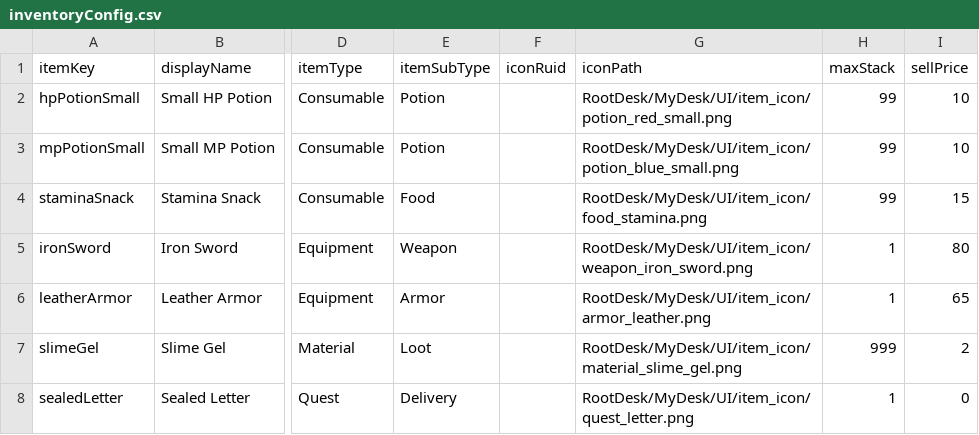
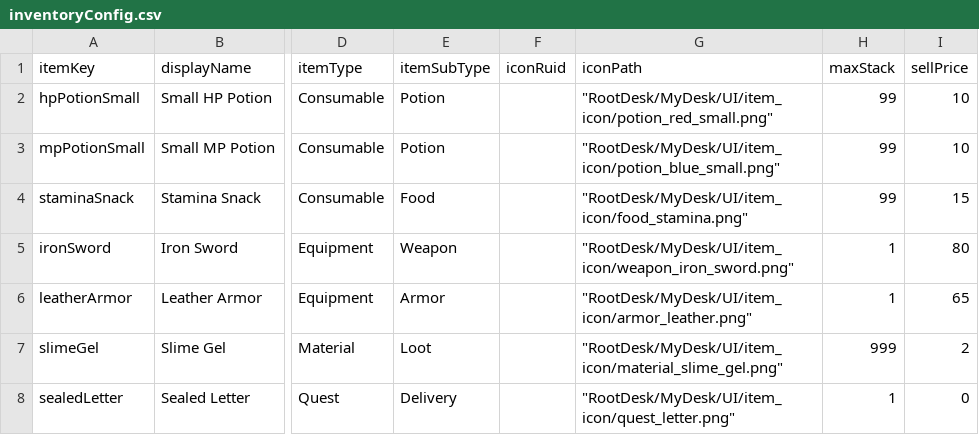
Before and after one commit to zhanglinghun32-lgtm/MapleGate, a CSV file: RootDesk/MyDesk/Data/Config/inventoryConfig.csv, drawn as a sheet; only a part is shown, gaps mark what is left out; the diff names each change by its address in the sheet, - before the commit and + after, or states it on an @@ line.

```diff
--- a/RootDesk/MyDesk/Data/Config/inventoryConfig.csv
+++ b/RootDesk/MyDesk/Data/Config/inventoryConfig.csv
-G2 (iconPath): RootDesk/MyDesk/UI/item_icon/potion_red_small.png
+G2 (iconPath): "RootDesk/MyDesk/UI/item_icon/potion_red_small.png"
-G3 (iconPath): RootDesk/MyDesk/UI/item_icon/potion_blue_small.png
+G3 (iconPath): "RootDesk/MyDesk/UI/item_icon/potion_blue_small.png"
-G4 (iconPath): RootDesk/MyDesk/UI/item_icon/food_stamina.png
+G4 (iconPath): "RootDesk/MyDesk/UI/item_icon/food_stamina.png"
-G5 (iconPath): RootDesk/MyDesk/UI/item_icon/weapon_iron_sword.png
+G5 (iconPath): "RootDesk/MyDesk/UI/item_icon/weapon_iron_sword.png"
-G6 (iconPath): RootDesk/MyDesk/UI/item_icon/armor_leather.png
+G6 (iconPath): "RootDesk/MyDesk/UI/item_icon/armor_leather.png"
-G7 (iconPath): RootDesk/MyDesk/UI/item_icon/material_slime_gel.png
+G7 (iconPath): "RootDesk/MyDesk/UI/item_icon/material_slime_gel.png"
-G8 (iconPath): RootDesk/MyDesk/UI/item_icon/quest_letter.png
+G8 (iconPath): "RootDesk/MyDesk/UI/item_icon/quest_letter.png"
```
Also changed, not shown: 14 other files.
